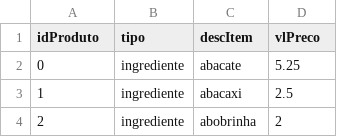
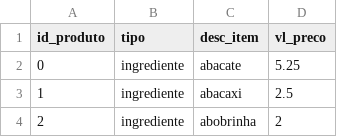
Before and after one commit to camilalaranjeira/python-intermediario, a CSV file: pizza_query/produto.csv, drawn as a sheet; only a part is shown.

Commit message:
Update produto.csv

```diff
--- a/pizza_query/produto.csv
+++ b/pizza_query/produto.csv
@@ -1,2 +1,2 @@
-idProduto,tipo,descItem,vlPreco
+id_produto,tipo,desc_item,vl_preco
 0,ingrediente,abacate,5.25
```
